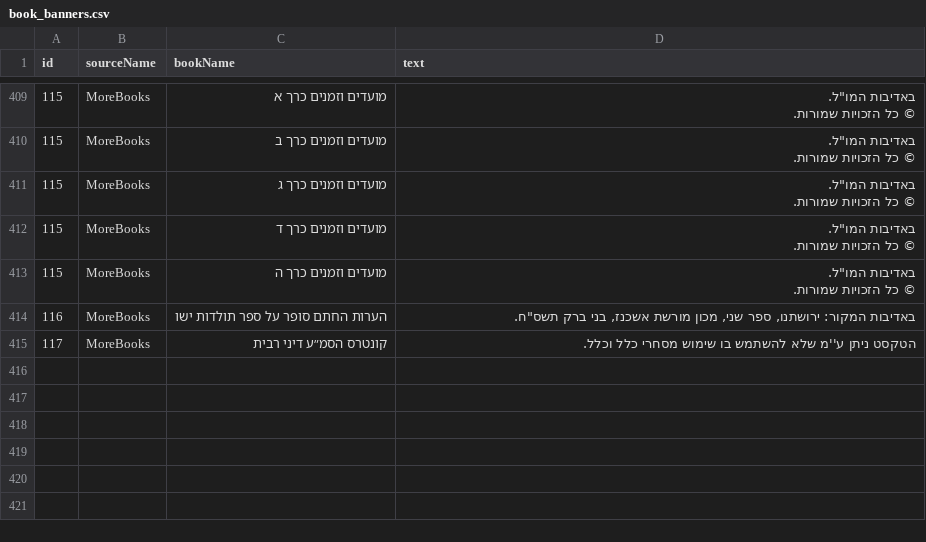
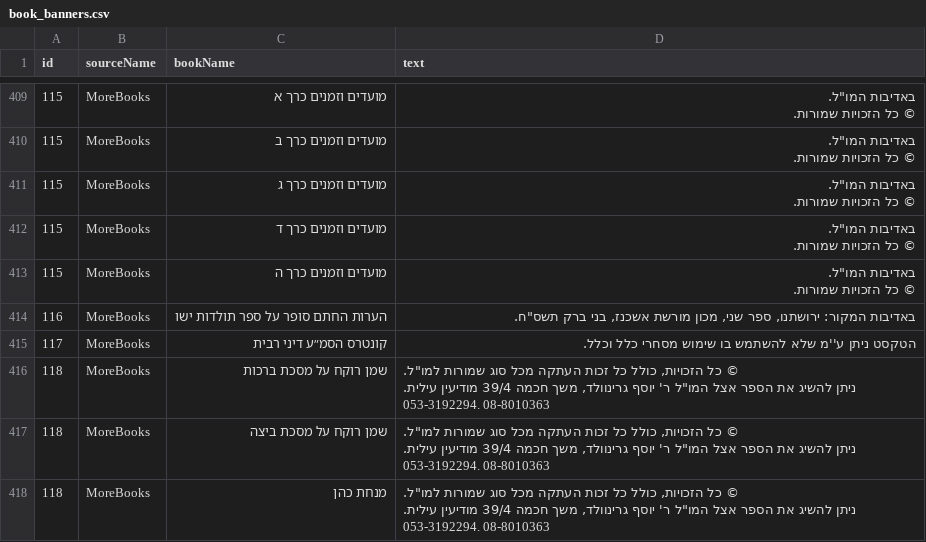
Before and after one commit to Otzaria/otzaria-library, a CSV file: ForDB/book_banners.csv, drawn as a sheet; only a part is shown, gaps mark what is left out; ↵ is a line break in a cell; the diff names each change by its address in the sheet, - before the commit and + after, or states it on an @@ line.

```diff
--- a/ForDB/book_banners.csv
+++ b/ForDB/book_banners.csv
+row 416: 118 | MoreBooks | שמן רוקח על מסכת ברכות | © כל הזכויות, כולל כל זכות העתקה מכל סוג שמורות למו"ל. ↵ ניתן להשיג את הספר אצל המו"ל ר' יוסף גרינוולד, משך חכמה 39/4 מודיעין עילית. 053-3192294. 08-8010363
+row 417: 118 | MoreBooks | שמן רוקח על מסכת ביצה | © כל הזכויות, כולל כל זכות העתקה מכל סוג שמורות למו"ל. ↵ ניתן להשיג את הספר אצל המו"ל ר' יוסף גרינוולד, משך חכמה 39/4 מודיעין עילית. 053-3192294. 08-8010363
+row 418: 118 | MoreBooks | מנחת כהן | © כל הזכויות, כולל כל זכות העתקה מכל סוג שמורות למו"ל. ↵ ניתן להשיג את הספר אצל המו"ל ר' יוסף גרינוולד, משך חכמה 39/4 מודיעין עילית. 053-3192294. 08-8010363
```
Also changed, not shown: ForDB/book_info.csv, 12 other files.
